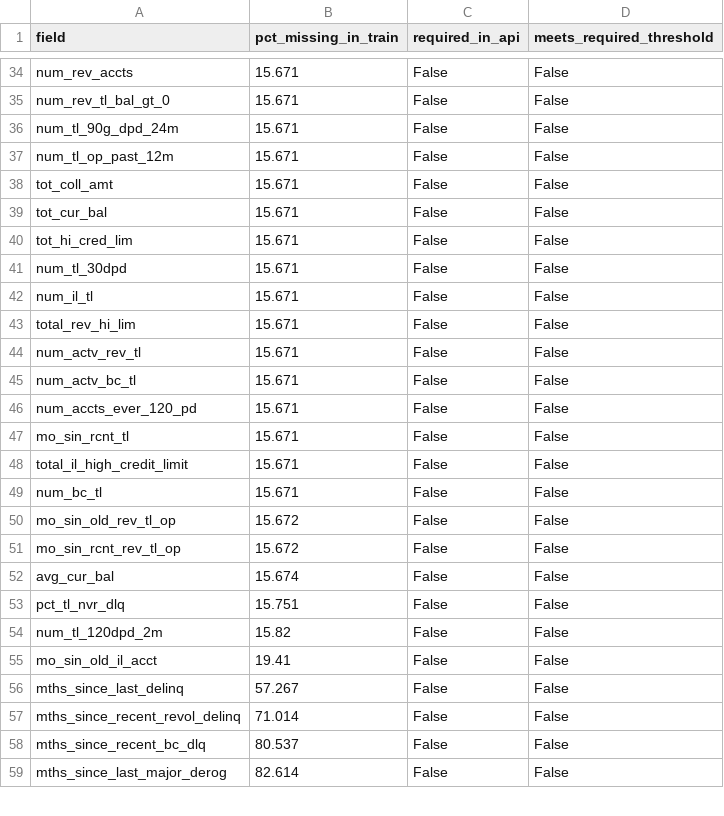
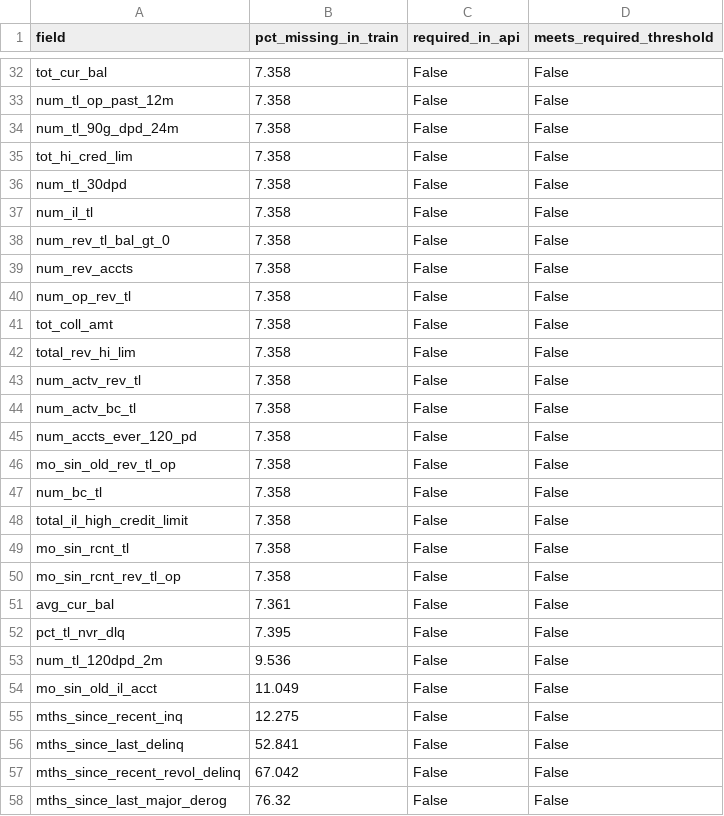
Before and after one commit to Niveditha-04/Credit-Default-Risk-Engine, a CSV file: reports/metrics/api_field_missing_rates.csv, drawn as a sheet; only a part is shown, gaps mark what is left out; removed rows and columns are numbered as before the commit, all else as after; the diff covers the shown part only; the diff names each change by its address in the sheet, - before the commit and + after, or states it on an @@ line.

```diff
--- a/reports/metrics/api_field_missing_rates.csv
+++ b/reports/metrics/api_field_missing_rates.csv
-A32 (field): num_rev_accts
+A32 (field): tot_cur_bal
-B32:B34 (pct_missing_in_train): 15.671
+B32:B34 (pct_missing_in_train): 7.358
-A33 (field): num_rev_tl_bal_gt_0
+A33 (field): num_tl_op_past_12m
-row 37: num_tl_op_past_12m | 15.671 | False | False
-row 38: tot_coll_amt | 15.671 | False | False
-row 39: tot_cur_bal | 15.671 | False | False
-B35:B37 (pct_missing_in_train): 15.671
+B35:B37 (pct_missing_in_train): 7.358
+row 38: num_rev_tl_bal_gt_0 | 7.358 | False | False
+row 39: num_rev_accts | 7.358 | False | False
+row 40: num_op_rev_tl | 7.358 | False | False
+row 41: tot_coll_amt | 7.358 | False | False
-B42:B46 (pct_missing_in_train): 15.671
+B42:B46 (pct_missing_in_train): 7.358
-A46 (field): mo_sin_rcnt_tl
+A46 (field): mo_sin_old_rev_tl_op
-row 48: total_il_high_credit_limit | 15.671 | False | False
-B47 (pct_missing_in_train): 15.671
+B47 (pct_missing_in_train): 7.358
+row 48: total_il_high_credit_limit | 7.358 | False | False
-A49 (field): mo_sin_old_rev_tl_op
+A49 (field): mo_sin_rcnt_tl
-B49:B50 (pct_missing_in_train): 15.672
+B49:B50 (pct_missing_in_train): 7.358
-B51 (pct_missing_in_train): 15.674
+B51 (pct_missing_in_train): 7.361
-B52 (pct_missing_in_train): 15.751
+B52 (pct_missing_in_train): 7.395
-B53 (pct_missing_in_train): 15.82
+B53 (pct_missing_in_train): 9.536
-B54 (pct_missing_in_train): 19.41
+B54 (pct_missing_in_train): 11.049
+row 55: mths_since_recent_inq | 12.275 | False | False
-B56 (pct_missing_in_train): 57.267
+B56 (pct_missing_in_train): 52.841
-B57 (pct_missing_in_train): 71.014
+B57 (pct_missing_in_train): 67.042
-row 58: mths_since_recent_bc_dlq | 80.537 | False | False
-B58 (pct_missing_in_train): 82.614
+B58 (pct_missing_in_train): 76.32
```
Also changed, not shown: 2 added rows, 3 removed rows, 7 moved rows and 15 edited cells elsewhere in this file, 21 other files.
